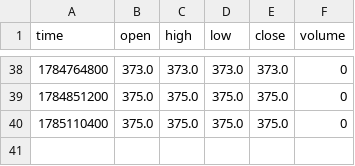
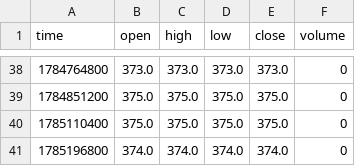
Before and after one commit to mustafi0/gex-suite-data, a CSV file: data/GEX_GLD_CW.csv, drawn as a sheet; only a part is shown, gaps mark what is left out.

```diff
--- a/data/GEX_GLD_CW.csv
+++ b/data/GEX_GLD_CW.csv
@@ -40 +40,2 @@ time,open,high,low,close,volume
 1785110400,375.0,375.0,375.0,375.0,0
+1785196800,374.0,374.0,374.0,374.0,0
```
Also changed, not shown: data/GEX_GLD_CW2.csv, data/GEX_GLD_DEX.csv, 18 other files.
